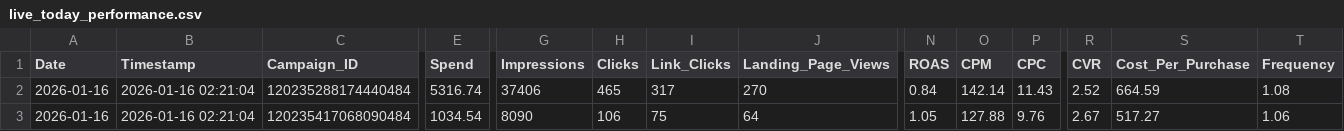
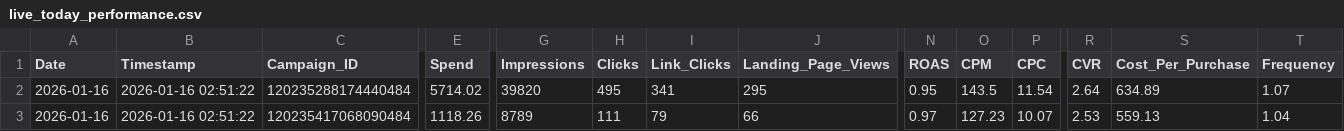
Before and after one commit to sreepathiyogi-blip/meta-live-dashboard, a CSV file: live_today_performance.csv, drawn as a sheet; only a part is shown, gaps mark what is left out; the diff covers the shown part only; the diff names each change by its address in the sheet, - before the commit and + after, or states it on an @@ line.

```diff
--- a/live_today_performance.csv
+++ b/live_today_performance.csv
-B2:B3 (Timestamp): 2026-01-16 02:21:04
+B2:B3 (Timestamp): 2026-01-16 02:51:22
-E2 (Spend): 5316.74
+E2 (Spend): 5714.02
-G2 (Impressions): 37406
+G2 (Impressions): 39820
-H2 (Clicks): 465
+H2 (Clicks): 495
-I2 (Link_Clicks): 317
+I2 (Link_Clicks): 341
-J2 (Landing_Page_Views): 270
+J2 (Landing_Page_Views): 295
-N2 (ROAS): 0.84
+N2 (ROAS): 0.95
-O2 (CPM): 142.14
+O2 (CPM): 143.5
-P2 (CPC): 11.43
+P2 (CPC): 11.54
-R2 (CVR): 2.52
+R2 (CVR): 2.64
-S2 (Cost_Per_Purchase): 664.59
+S2 (Cost_Per_Purchase): 634.89
-T2 (Frequency): 1.08
+T2 (Frequency): 1.07
-E3 (Spend): 1034.54
+E3 (Spend): 1118.26
-G3 (Impressions): 8090
+G3 (Impressions): 8789
-H3 (Clicks): 106
+H3 (Clicks): 111
-I3 (Link_Clicks): 75
+I3 (Link_Clicks): 79
-J3 (Landing_Page_Views): 64
+J3 (Landing_Page_Views): 66
-N3 (ROAS): 1.05
+N3 (ROAS): 0.97
-O3 (CPM): 127.88
+O3 (CPM): 127.23
-P3 (CPC): 9.76
+P3 (CPC): 10.07
-R3 (CVR): 2.67
+R3 (CVR): 2.53
-S3 (Cost_Per_Purchase): 517.27
+S3 (Cost_Per_Purchase): 559.13
-T3 (Frequency): 1.06
+T3 (Frequency): 1.04
```
Also changed, not shown: 153 edited cells elsewhere in this file, complete_campaign_data.csv, daily_summary.csv, 2 other files.
